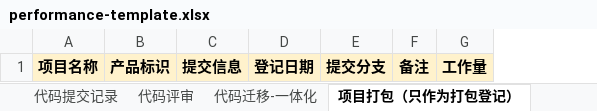
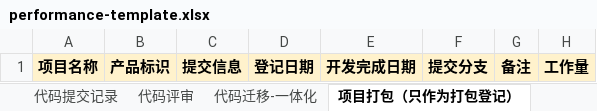
Before and after one commit to ChangZhou-xj/performance-tool, an Excel workbook: data/performance-template.xlsx, sheet 项目打包（只作为打包登记）, drawn as a sheet; values as stored, in another font and other column widths than the file's, no borders; the diff names each change by its address in the sheet, - before the commit and + after, or states it on an @@ line.

```diff
--- a/data/performance-template.xlsx (sheet 项目打包（只作为打包登记）)
+++ b/data/performance-template.xlsx (sheet 项目打包（只作为打包登记）)
+column E, row 1: 开发完成日期
```
Also changed, not shown: sheet 需求, sheet 代码提交记录, sheet 缺陷, sheet 代码迁移-一体化, 1 other file.
